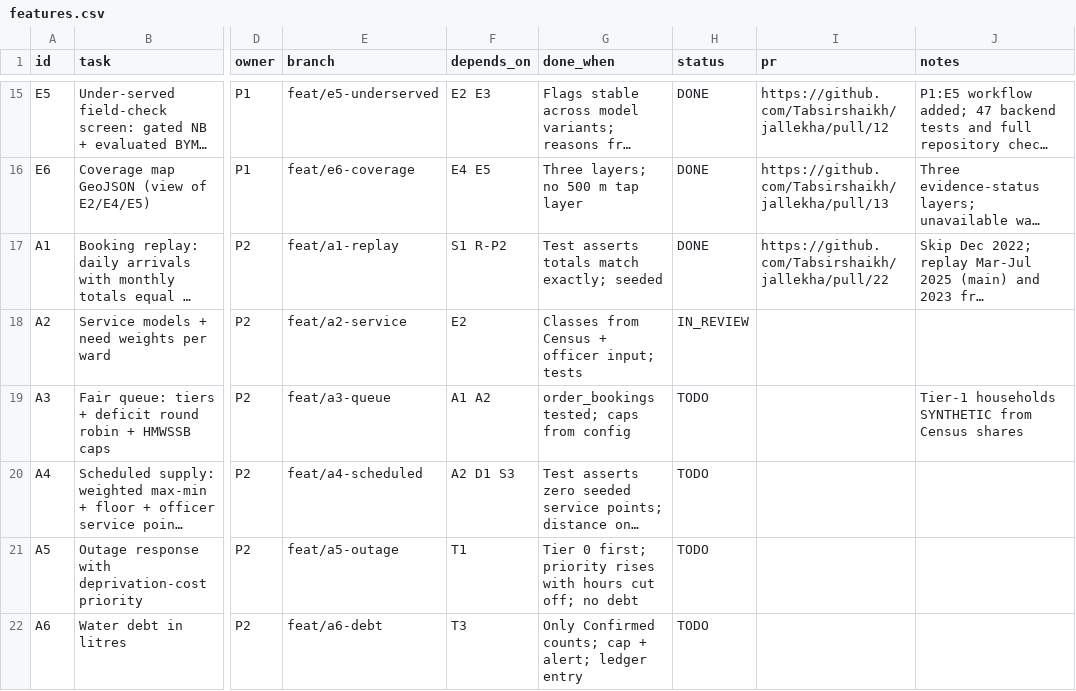
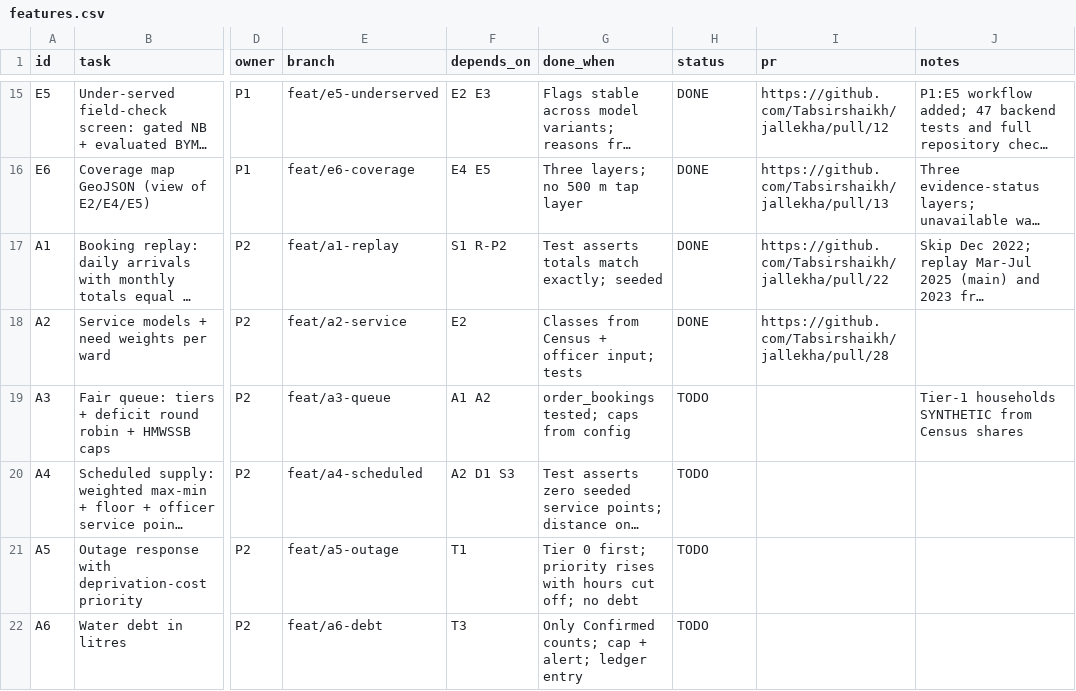
Before and after one commit to Tabsirshaikh/jallekha, a CSV file: docs/features.csv, drawn as a sheet; only a part is shown, gaps mark what is left out; long unchanged cells end in …; the diff names each change by its address in the sheet, - before the commit and + after, or states it on an @@ line.

```diff
--- a/docs/features.csv
+++ b/docs/features.csv
-H18 (status): IN_REVIEW
+H18 (status): DONE
-I18 (pr): (empty)
+I18 (pr): https://github.com/Tabsirshaikh/jallekha/pull/28
```
Also changed, not shown: 1 other file.
